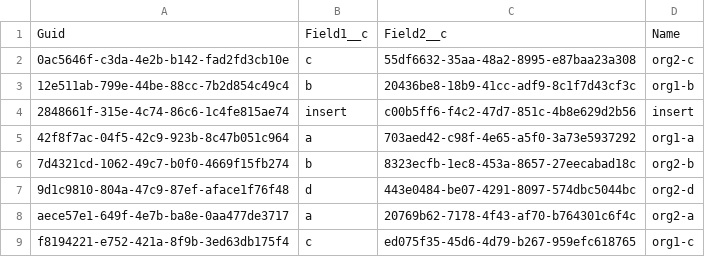
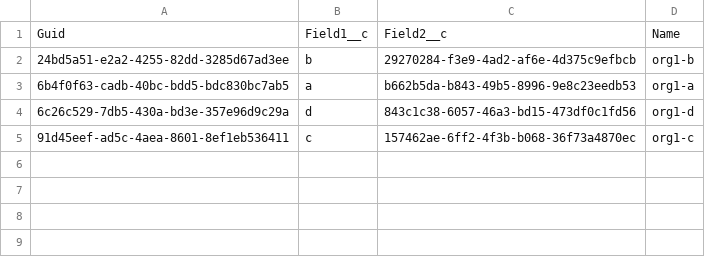
Before and after one commit to wclapier/release-test, a CSV file: Test1__c.csv, drawn as a sheet.

Commit message:
Saved data from the control instance into the repository master branch

```diff
--- a/Test1__c.csv
+++ b/Test1__c.csv
@@ -1,9 +1,5 @@
 "Guid","Field1__c","Field2__c","Name"
-0ac5646f-c3da-4e2b-b142-fad2fd3cb10e,c,55df6632-35aa-48a2-8995-e87baa23a308,org2-c
-12e511ab-799e-44be-88cc-7b2d854c49c4,b,20436be8-18b9-41cc-adf9-8c1f7d43cf3c,org1-b
-2848661f-315e-4c74-86c6-1c4fe815ae74,insert,c00b5ff6-f4c2-47d7-851c-4b8e629d2b56,insert
-42f8f7ac-04f5-42c9-923b-8c47b051c964,a,703aed42-c98f-4e65-a5f0-3a73e5937292,org1-a
-7d4321cd-1062-49c7-b0f0-4669f15fb274,b,8323ecfb-1ec8-453a-8657-27eecabad18c,org2-b
-9d1c9810-804a-47c9-87ef-aface1f76f48,d,443e0484-be07-4291-8097-574dbc5044bc,org2-d
-aece57e1-649f-4e7b-ba8e-0aa477de3717,a,20769b62-7178-4f43-af70-b764301c6f4c,org2-a
-f8194221-e752-421a-8f9b-3ed63db175f4,c,ed075f35-45d6-4d79-b267-959efc618765,org1-c
+24bd5a51-e2a2-4255-82dd-3285d67ad3ee,b,29270284-f3e9-4ad2-af6e-4d375c9efbcb,org1-b
+6b4f0f63-cadb-40bc-bdd5-bdc830bc7ab5,a,b662b5da-b843-49b5-8996-9e8c23eedb53,org1-a
+6c26c529-7db5-430a-bd3e-357e96d9c29a,d,843c1c38-6057-46a3-bd15-473df0c1fd56,org1-d
+91d45eef-ad5c-4aea-8601-8ef1eb536411,c,157462ae-6ff2-4f3b-b068-36f73a4870ec,org1-c
```
Also changed, not shown: Test2__c.csv, Test4__c.csv, 1 other file.
